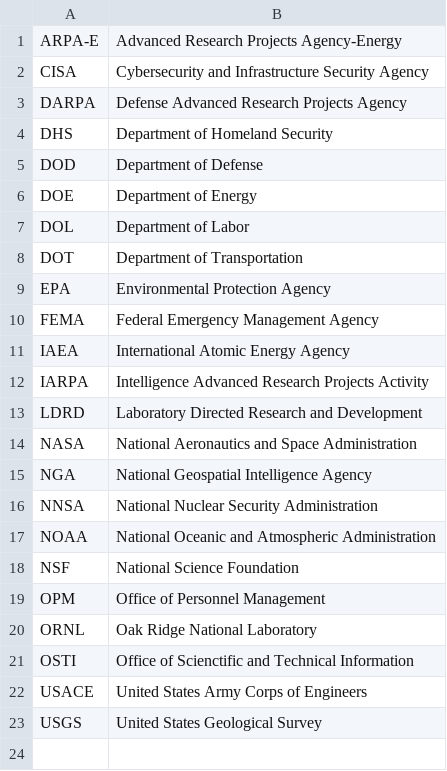
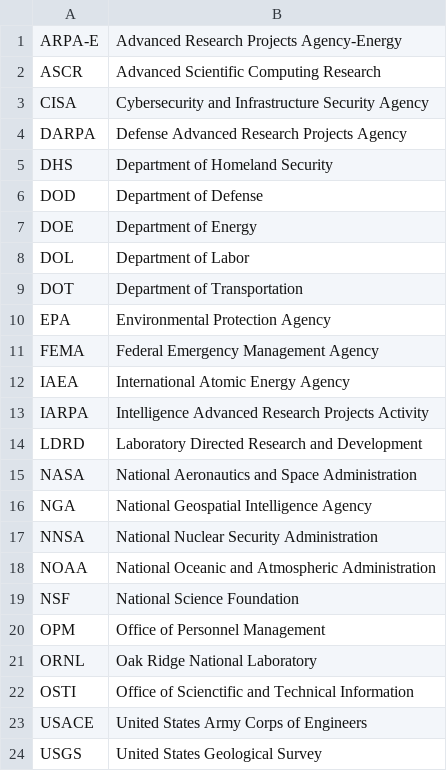
Before and after one commit to jhwohlgemuth/acorn, a CSV file: acorn-lib/assets/constants/sponsors.csv, drawn as a sheet.

```diff
--- a/acorn-lib/assets/constants/sponsors.csv
+++ b/acorn-lib/assets/constants/sponsors.csv
@@ -1,2 +1,3 @@
 ARPA-E,Advanced Research Projects Agency-Energy
+ASCR,Advanced Scientific Computing Research
 CISA,Cybersecurity and Infrastructure Security Agency
```
Also changed, not shown: 19 other files.
